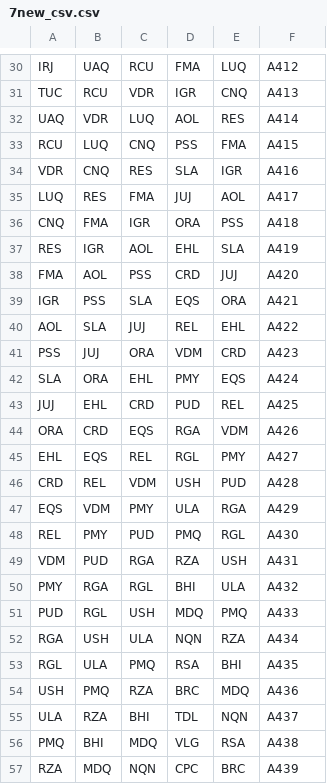
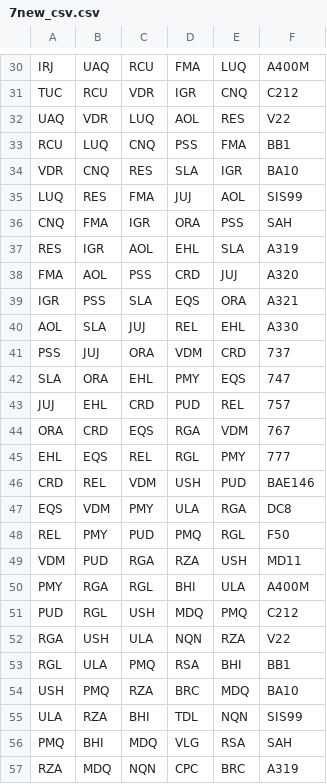
Before and after one commit to colin-c6/Airplanes_Project, a CSV file: airplanes_project/performance_testing/7new_csv.csv, drawn as a sheet; only a part is shown, gaps mark what is left out; the diff covers the shown part only; the diff names each change by its address in the sheet, - before the commit and + after, or states it on an @@ line.

```diff
--- a/airplanes_project/performance_testing/7new_csv.csv
+++ b/airplanes_project/performance_testing/7new_csv.csv
-F30: A412
+F30: A400M
-F31: A413
+F31: C212
-F32: A414
+F32: V22
-F33: A415
+F33: BB1
-F34: A416
+F34: BA10
-F35: A417
+F35: SIS99
-F36: A418
+F36: SAH
-F37: A419
+F37: A319
-F38: A420
+F38: A320
-F39: A421
+F39: A321
-F40: A422
+F40: A330
-F41: A423
+F41: 737
-F42: A424
+F42: 747
-F43: A425
+F43: 757
-F44: A426
+F44: 767
-F45: A427
+F45: 777
-F46: A428
+F46: BAE146
-F47: A429
+F47: DC8
-F48: A430
+F48: F50
-F49: A431
+F49: MD11
-F50: A432
+F50: A400M
-F51: A433
+F51: C212
-F52: A434
+F52: V22
-F53: A435
+F53: BB1
-F54: A436
+F54: BA10
-F55: A437
+F55: SIS99
-F56: A438
+F56: SAH
-F57: A439
+F57: A319
```
Also changed, not shown: 36 edited cells elsewhere in this file, airplanes_project/performance_testing/8new_csv.csv, airplanes_project/performance_testing/9new_csv.csv, 13 other files.
